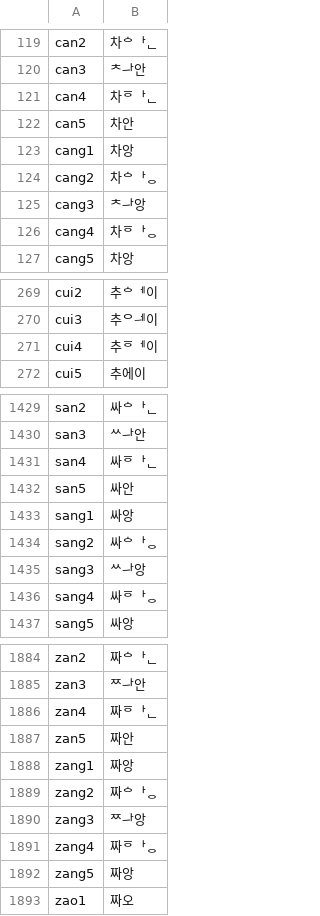
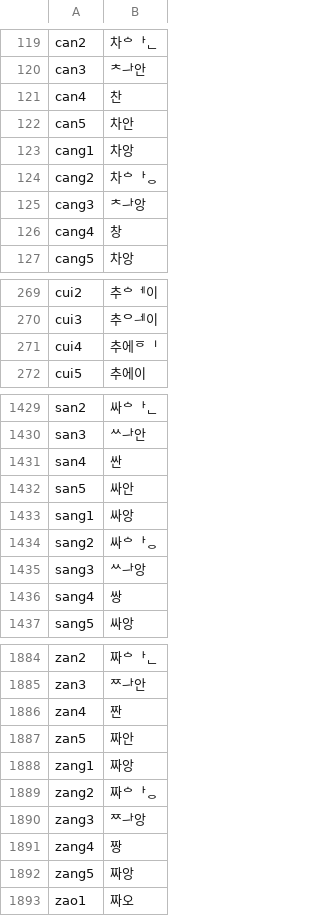
Before and after one commit to ZeenP9/chimera-jeongeum, a TSV file: crates/chimera/src/phonetics/jeongeum_pinyin.tsv, drawn as a sheet; only a part is shown, gaps mark what is left out; the diff covers the shown part only.

```diff
--- a/crates/chimera/src/phonetics/jeongeum_pinyin.tsv
+++ b/crates/chimera/src/phonetics/jeongeum_pinyin.tsv
@@ -120,3 +120,3 @@ can2	차ᅌᅡᆫ
 can3	ᄎힹ안
-can4	차ᅙᅡᆫ
+can4	찬
 can5	차안
@@ -125,3 +125,3 @@ cang2	차ᅌᅡᆼ
 cang3	ᄎힹ앙
-cang4	차ᅙᅡᆼ
+cang4	창
 cang5	차앙
@@ -270,3 +270,3 @@ cui2	추ᅌᅦ이
 cui3	추ᄋힻ이
-cui4	추ᅙᅦ이
+cui4	추에ᅙᅵ
 cui5	추에이
@@ -1430,3 +1430,3 @@ san2	싸ᅌᅡᆫ
 san3	ᄊힹ안
-san4	싸ᅙᅡᆫ
+san4	싼
 san5	싸안
@@ -1435,3 +1435,3 @@ sang2	싸ᅌᅡᆼ
 sang3	ᄊힹ앙
-sang4	싸ᅙᅡᆼ
+sang4	쌍
 sang5	싸앙
@@ -1885,3 +1885,3 @@ zan2	짜ᅌᅡᆫ
 zan3	ᄍힹ안
-zan4	짜ᅙᅡᆫ
+zan4	짠
 zan5	짜안
@@ -1890,3 +1890,3 @@ zang2	짜ᅌᅡᆼ
 zang3	ᄍힹ앙
-zang4	짜ᅙᅡᆼ
+zang4	짱
 zang5	짜앙
```
Also changed, not shown: 3 edited cells elsewhere in this file, 1 other file.
